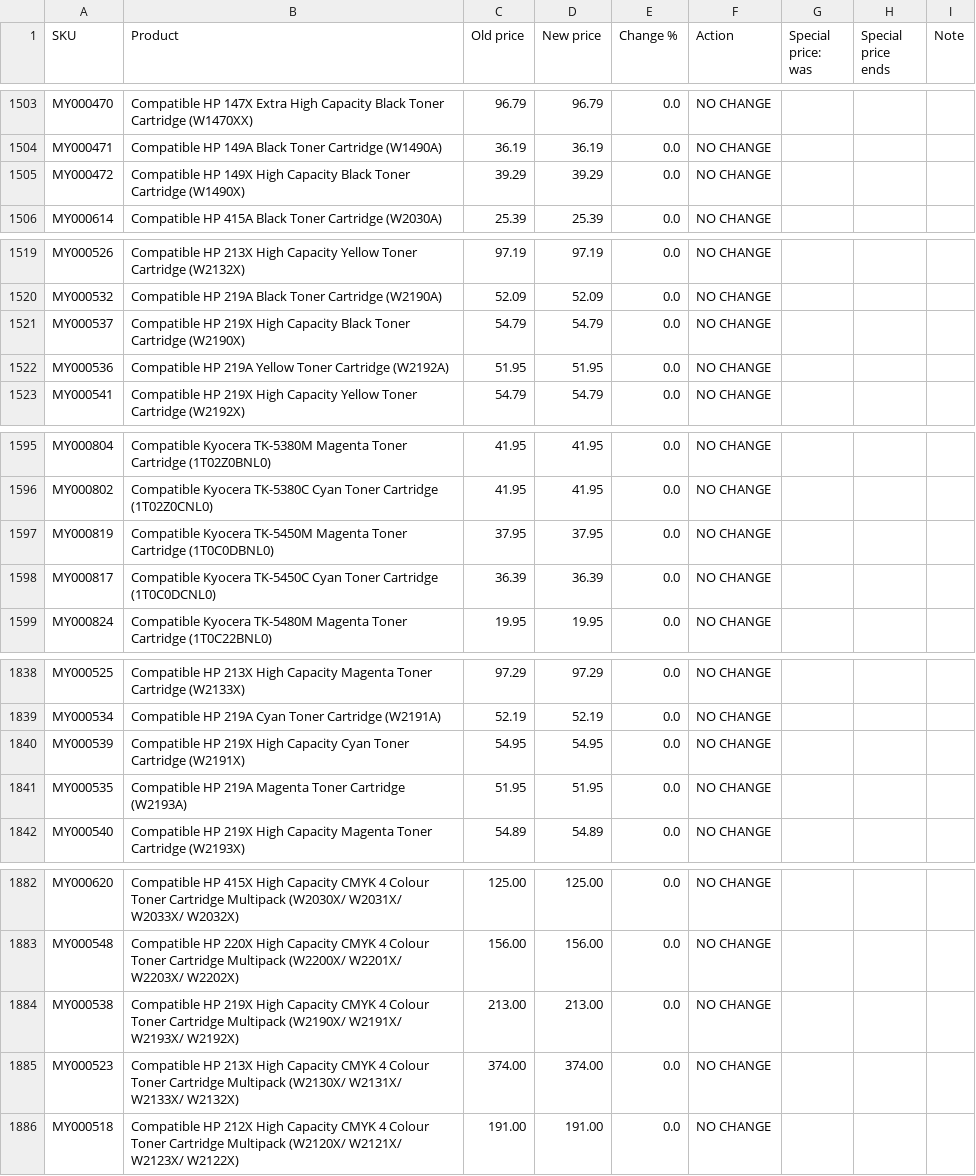
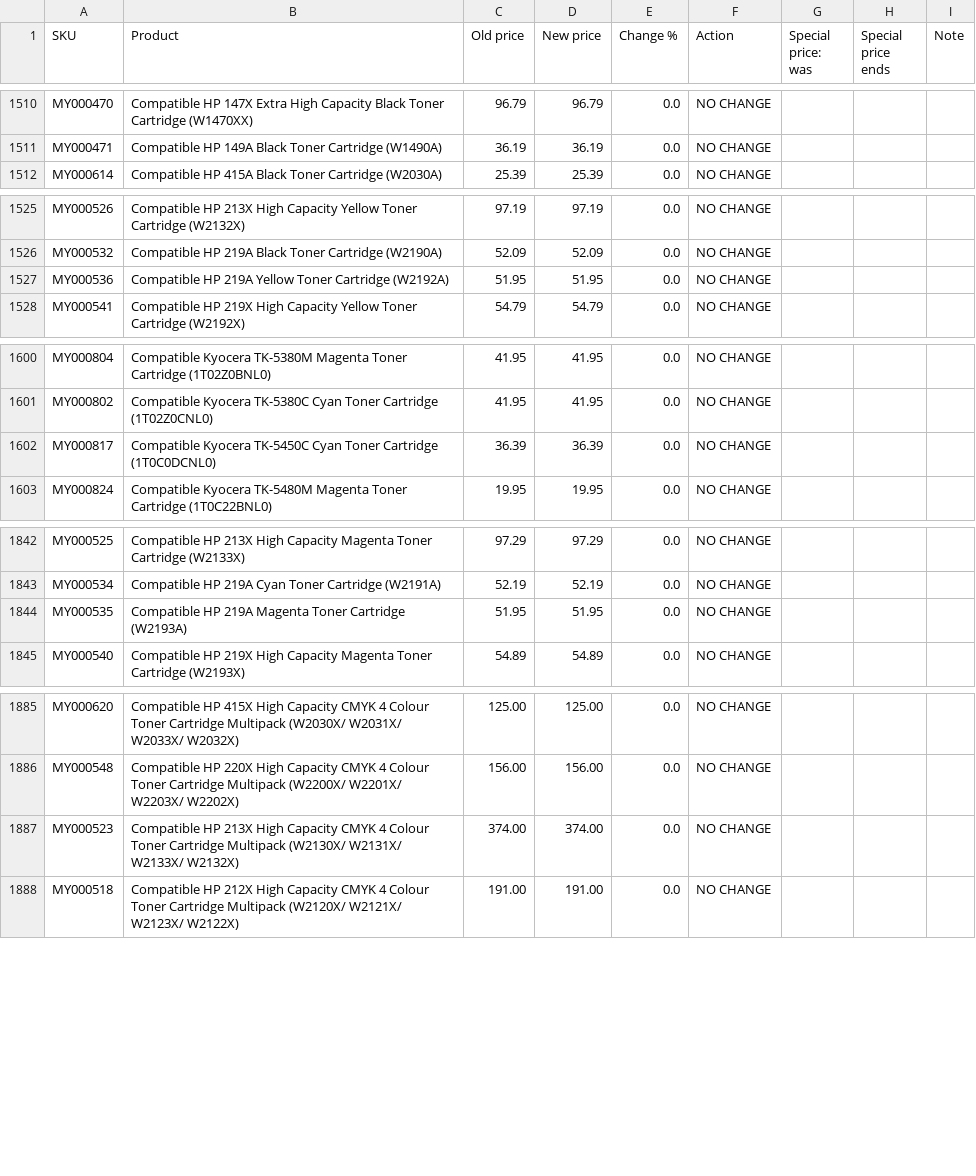
Before and after one commit to Gruffalos-Shadow-Hunt-140424/report-88ad8a3a92, a CSV file: changes.csv, drawn as a sheet; only a part is shown, gaps mark what is left out; the diff covers the shown part only.

```diff
--- a/changes.csv
+++ b/changes.csv
@@ -1504,3 +1511,2 @@ MY000470,Compatible HP 147X Extra High Capacity Black Toner Cartridge (W1470XX),
 MY000471,Compatible HP 149A Black Toner Cartridge (W1490A),36.19,36.19,0.0,NO CHANGE,,,
-MY000472,Compatible HP 149X High Capacity Black Toner Cartridge (W1490X),39.29,39.29,0.0,NO CHANGE,,,
 MY000614,Compatible HP 415A Black Toner Cartridge (W2030A),25.39,25.39,0.0,NO CHANGE,,,
@@ -1520,3 +1526,2 @@ MY000526,Compatible HP 213X High Capacity Yellow Toner Cartridge (W2132X),97.19,
 MY000532,Compatible HP 219A Black Toner Cartridge (W2190A),52.09,52.09,0.0,NO CHANGE,,,
-MY000537,Compatible HP 219X High Capacity Black Toner Cartridge (W2190X),54.79,54.79,0.0,NO CHANGE,,,
 MY000536,Compatible HP 219A Yellow Toner Cartridge (W2192A),51.95,51.95,0.0,NO CHANGE,,,
@@ -1596,3 +1601,2 @@ MY000804,Compatible Kyocera TK-5380M Magenta Toner Cartridge (1T02Z0BNL0),41.95,
 MY000802,Compatible Kyocera TK-5380C Cyan Toner Cartridge (1T02Z0CNL0),41.95,41.95,0.0,NO CHANGE,,,
-MY000819,Compatible Kyocera TK-5450M Magenta Toner Cartridge (1T0C0DBNL0),37.95,37.95,0.0,NO CHANGE,,,
 MY000817,Compatible Kyocera TK-5450C Cyan Toner Cartridge (1T0C0DCNL0),36.39,36.39,0.0,NO CHANGE,,,
@@ -1839,3 +1843,2 @@ MY000525,Compatible HP 213X High Capacity Magenta Toner Cartridge (W2133X),97.29
 MY000534,Compatible HP 219A Cyan Toner Cartridge (W2191A),52.19,52.19,0.0,NO CHANGE,,,
-MY000539,Compatible HP 219X High Capacity Cyan Toner Cartridge (W2191X),54.95,54.95,0.0,NO CHANGE,,,
 MY000535,Compatible HP 219A Magenta Toner Cartridge (W2193A),51.95,51.95,0.0,NO CHANGE,,,
@@ -1883,3 +1886,2 @@ MY000620,Compatible HP 415X High Capacity CMYK 4 Colour Toner Cartridge Multipac
 MY000548,Compatible HP 220X High Capacity CMYK 4 Colour Toner Cartridge Multipack (W2200X/ W2201X/ W2203X/ W2202X),156.00,156.00,0.0,NO CHANGE,,,
-MY000538,Compatible HP 219X High Capacity CMYK 4 Colour Toner Cartridge Multipack (W2190X/ W2191X/ W2193X/ W2192X),213.00,213.00,0.0,NO CHANGE,,,
 MY000523,Compatible HP 213X High Capacity CMYK 4 Colour Toner Cartridge Multipack (W2130X/ W2131X/ W2133X/ W2132X),374.00,374.00,0.0,NO CHANGE,,,
```
Also changed, not shown: 13 added rows, 8 removed rows and 6 edited cells elsewhere in this file, sold-out.csv, 2 other files.
